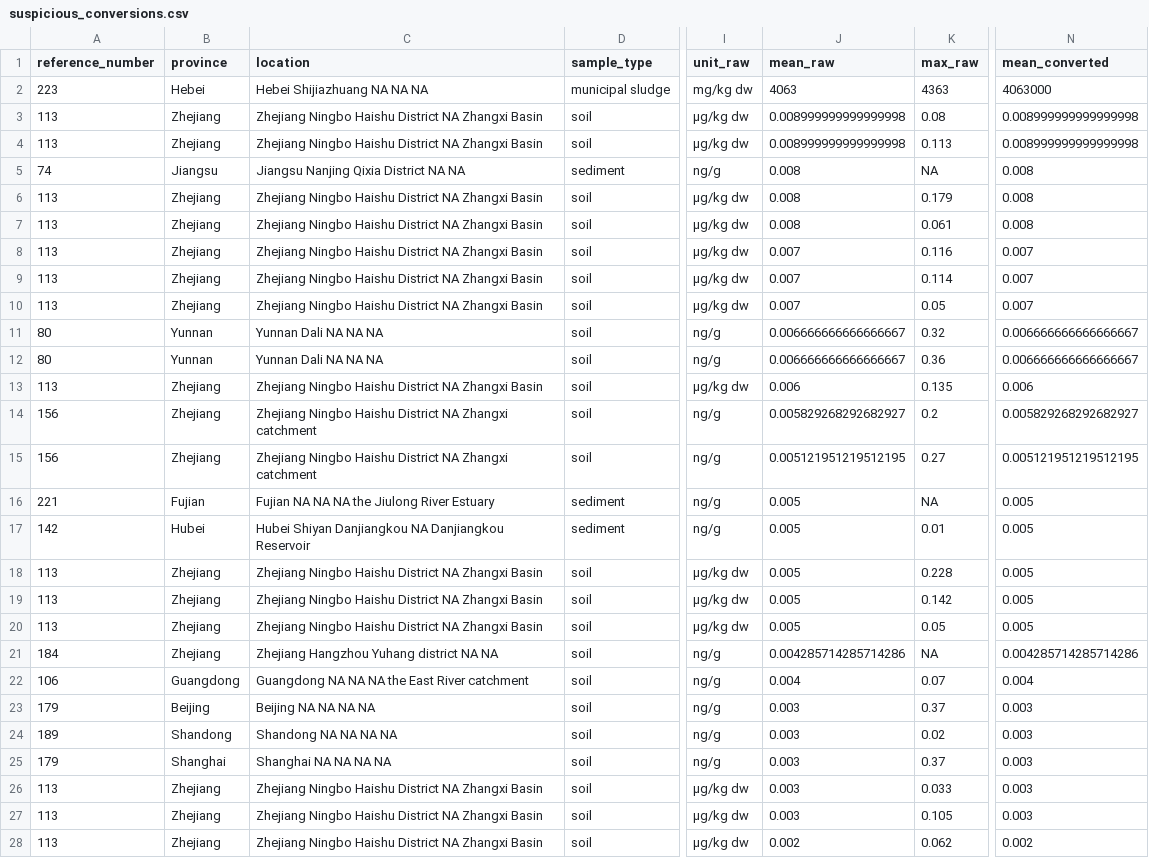
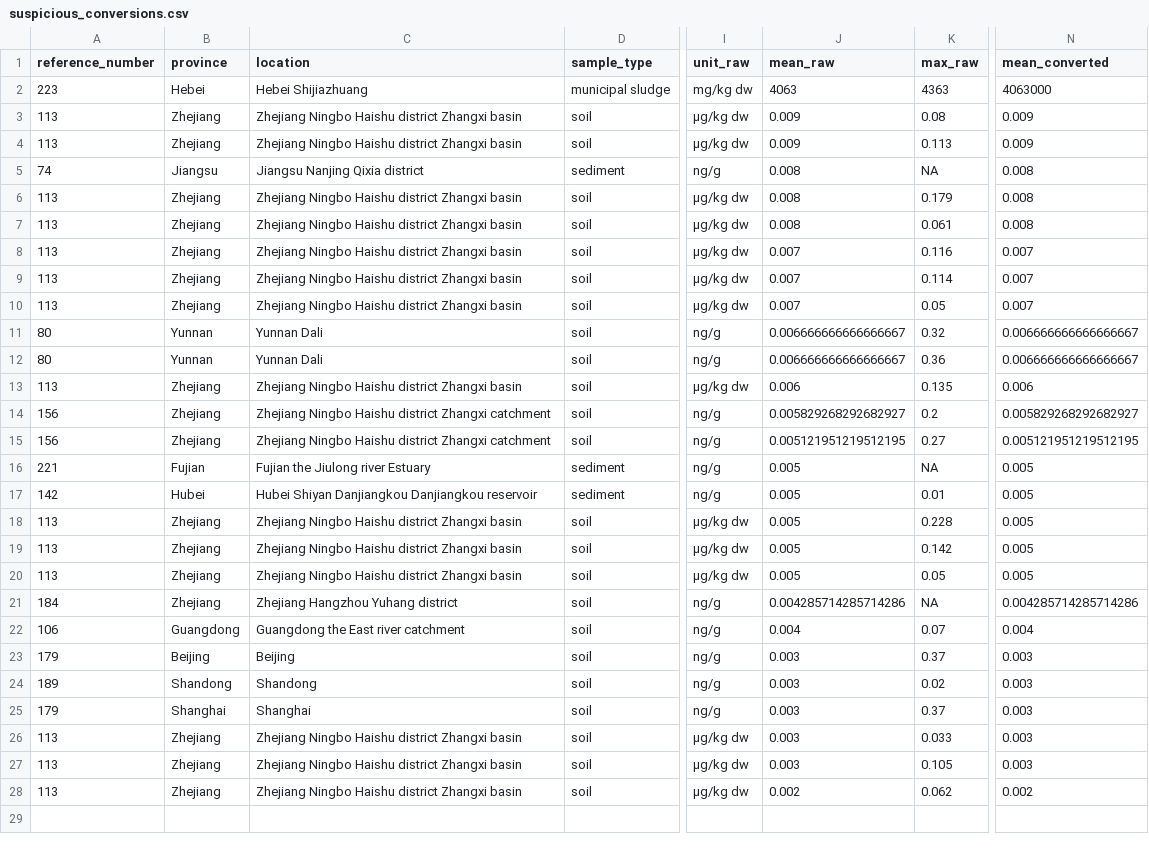
Before and after one commit to mandmeier/cn_antibiotics, a CSV file: data/intermediate/validation/suspicious_conversions.csv, drawn as a sheet; only a part is shown, gaps mark what is left out; the diff names each change by its address in the sheet, - before the commit and + after, or states it on an @@ line.

```diff
--- a/data/intermediate/validation/suspicious_conversions.csv
+++ b/data/intermediate/validation/suspicious_conversions.csv
-C2 (location): Hebei Shijiazhuang NA NA NA
+C2 (location): Hebei Shijiazhuang
-C3:C4 (location): …Ningbo Haishu District NA Zhangxi Basin
+C3:C4 (location): …Ningbo Haishu district Zhangxi basin
-J3:J4 (mean_raw): 0.008999999999999998
+J3:J4 (mean_raw): 0.009
-N3:N4 (mean_converted): 0.008999999999999998
+N3:N4 (mean_converted): 0.009
-C5 (location): Jiangsu Nanjing Qixia District NA NA
+C5 (location): Jiangsu Nanjing Qixia district
-C6:C10 (location): …Ningbo Haishu District NA Zhangxi Basin
+C6:C10 (location): …Ningbo Haishu district Zhangxi basin
-C11:C12 (location): Yunnan Dali NA NA NA
+C11:C12 (location): Yunnan Dali
-C13 (location): …Ningbo Haishu District NA Zhangxi Basin
+C13 (location): …Ningbo Haishu district Zhangxi basin
-C14:C15 (location): …Ningbo Haishu District NA Zhangxi catchment
+C14:C15 (location): …Ningbo Haishu district Zhangxi catchment
-C16 (location): Fujian NA NA NA the Jiulong River Estuary
+C16 (location): Fujian the Jiulong river Estuary
-C17 (location): …Shiyan Danjiangkou NA Danjiangkou Reservoir
+C17 (location): …Shiyan Danjiangkou Danjiangkou reservoir
-C18:C20 (location): …Ningbo Haishu District NA Zhangxi Basin
+C18:C20 (location): …Ningbo Haishu district Zhangxi basin
-C21 (location): Zhejiang Hangzhou Yuhang district NA NA
+C21 (location): Zhejiang Hangzhou Yuhang district
-C22 (location): Guangdong NA NA NA the East River catchment
+C22 (location): Guangdong the East river catchment
-C23 (location): Beijing NA NA NA NA
+C23 (location): Beijing
-C24 (location): Shandong NA NA NA NA
+C24 (location): Shandong
-C25 (location): Shanghai NA NA NA NA
+C25 (location): Shanghai
-C26:C28 (location): …Ningbo Haishu District NA Zhangxi Basin
+C26:C28 (location): …Ningbo Haishu district Zhangxi basin
```
Also changed, not shown: 6 other files.
